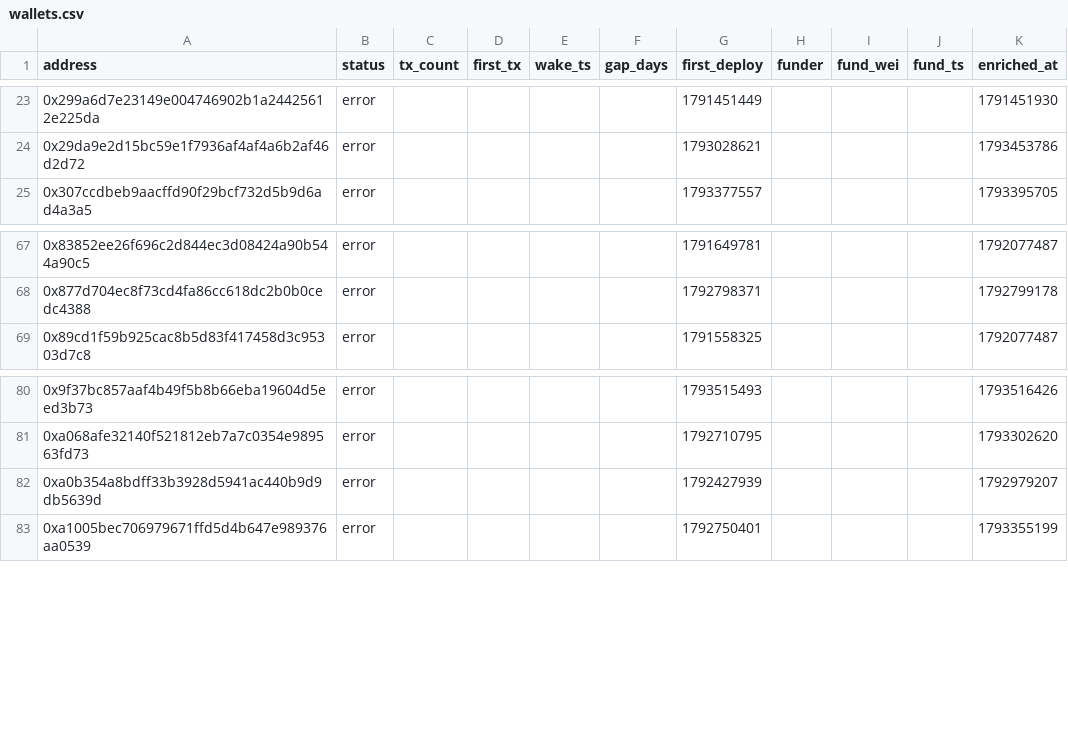
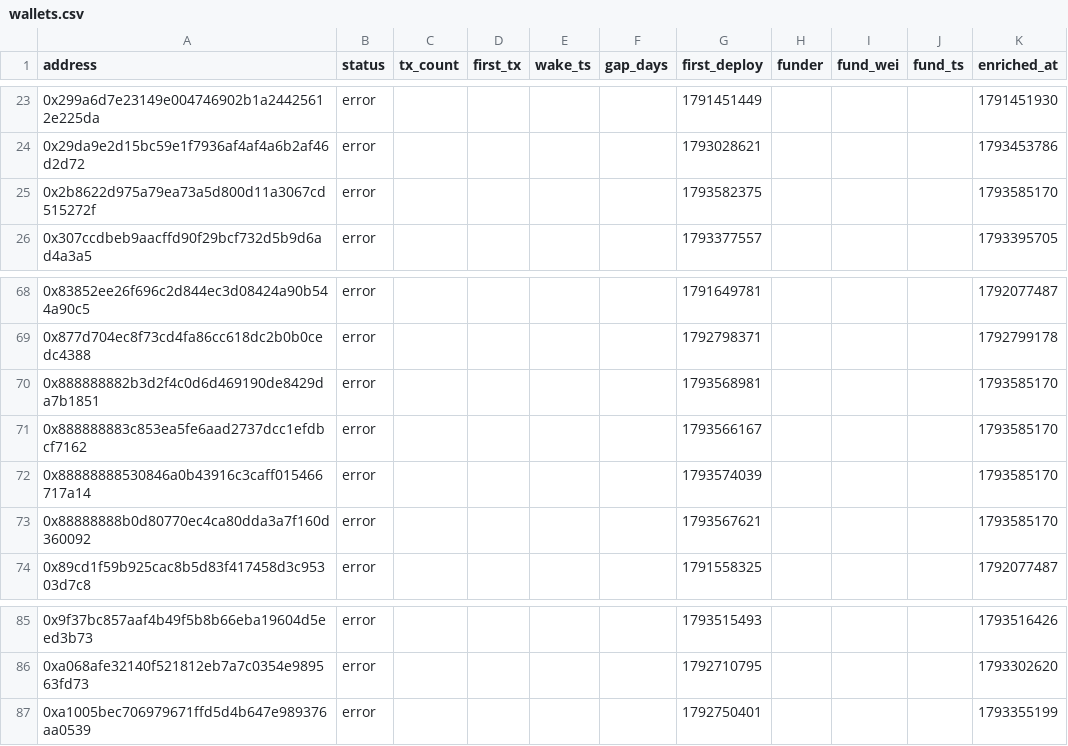
Before and after one commit to ashil13/early-hunter, a CSV file: data/wallets.csv, drawn as a sheet; only a part is shown, gaps mark what is left out; removed rows and columns are numbered as before the commit, all else as after; the diff names each change by its address in the sheet, - before the commit and + after, or states it on an @@ line.

```diff
--- a/data/wallets.csv
+++ b/data/wallets.csv
+row 25: 0x2b8622d975a79ea73a5d800d11a3067cd515272f | error |  |  |  |  | 1793582375 |  |  |  | 1793585170
+row 70: 0x888888882b3d2f4c0d6d469190de8429da7b1851 | error |  |  |  |  | 1793568981 |  |  |  | 1793585170
+row 71: 0x888888883c853ea5fe6aad2737dcc1efdbcf7162 | error |  |  |  |  | 1793566167 |  |  |  | 1793585170
+row 72: 0x88888888530846a0b43916c3caff015466717a14 | error |  |  |  |  | 1793574039 |  |  |  | 1793585170
+row 73: 0x88888888b0d80770ec4ca80dda3a7f160d360092 | error |  |  |  |  | 1793567621 |  |  |  | 1793585170
-row 82: 0xa0b354a8bdff33b3928d5941ac440b9d9db5639d | error |  |  |  |  | 1792427939 |  |  |  | 1792979207
```
Also changed, not shown: data/candidates_seen.csv, 3 other files.
